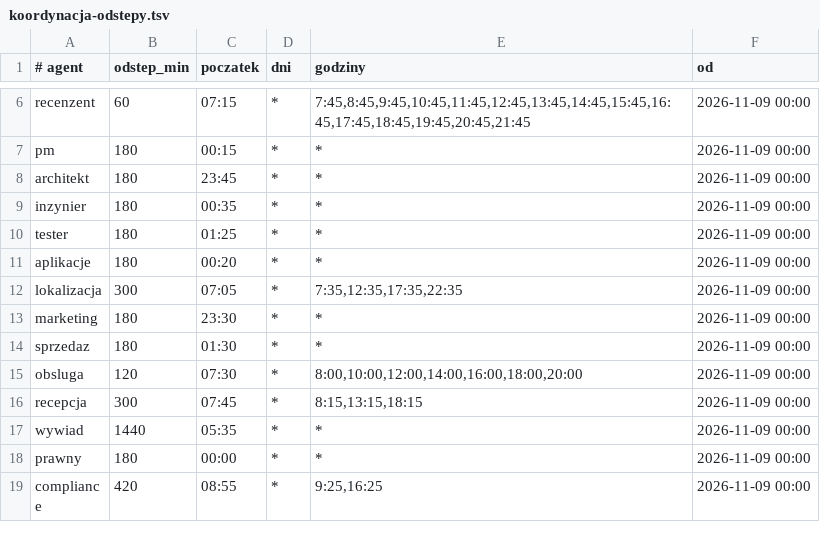
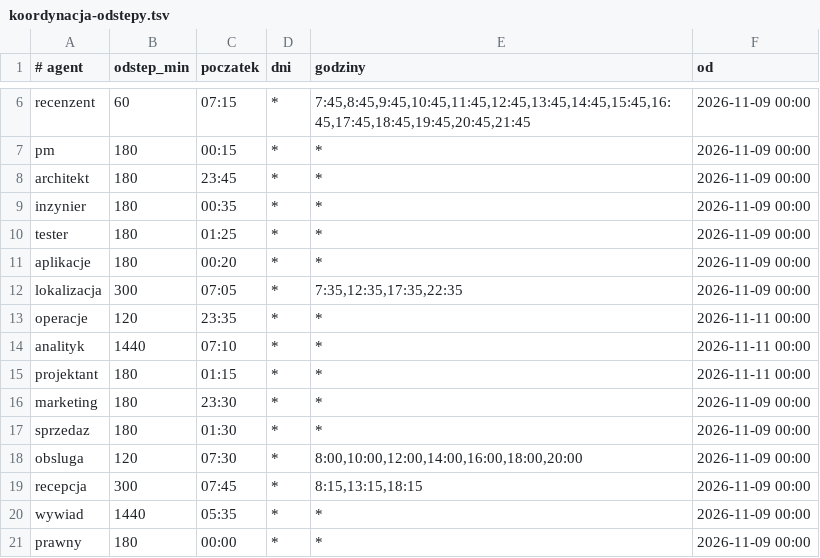
Before and after one commit to Gilbertus-master/company-of-agents, a TSV file: scripts/testdane/flota-pelna/koordynacja-odstepy.tsv, drawn as a sheet; only a part is shown, gaps mark what is left out; the shorter side is filled out with more unchanged rows.

```diff
--- a/scripts/testdane/flota-pelna/koordynacja-odstepy.tsv
+++ b/scripts/testdane/flota-pelna/koordynacja-odstepy.tsv
@@ -12,2 +12,5 @@ aplikacje	180	00:20	*	*	2026-11-09 00:00
 lokalizacja	300	07:05	*	7:35,12:35,17:35,22:35	2026-11-09 00:00
+operacje	120	23:35	*	*	2026-11-11 00:00
+analityk	1440	07:10	*	*	2026-11-11 00:00
+projektant	180	01:15	*	*	2026-11-11 00:00
 marketing	180	23:30	*	*	2026-11-09 00:00
```
Also changed, not shown: 7 other files.
